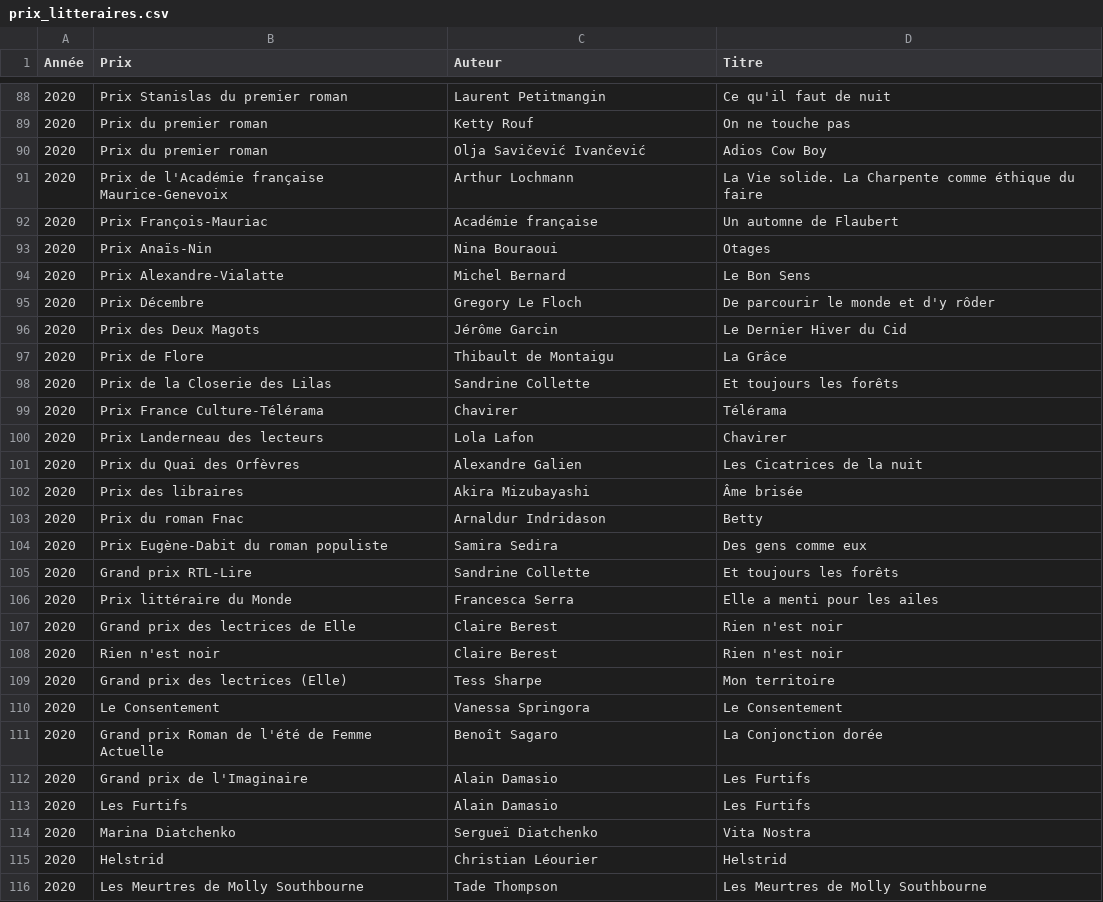
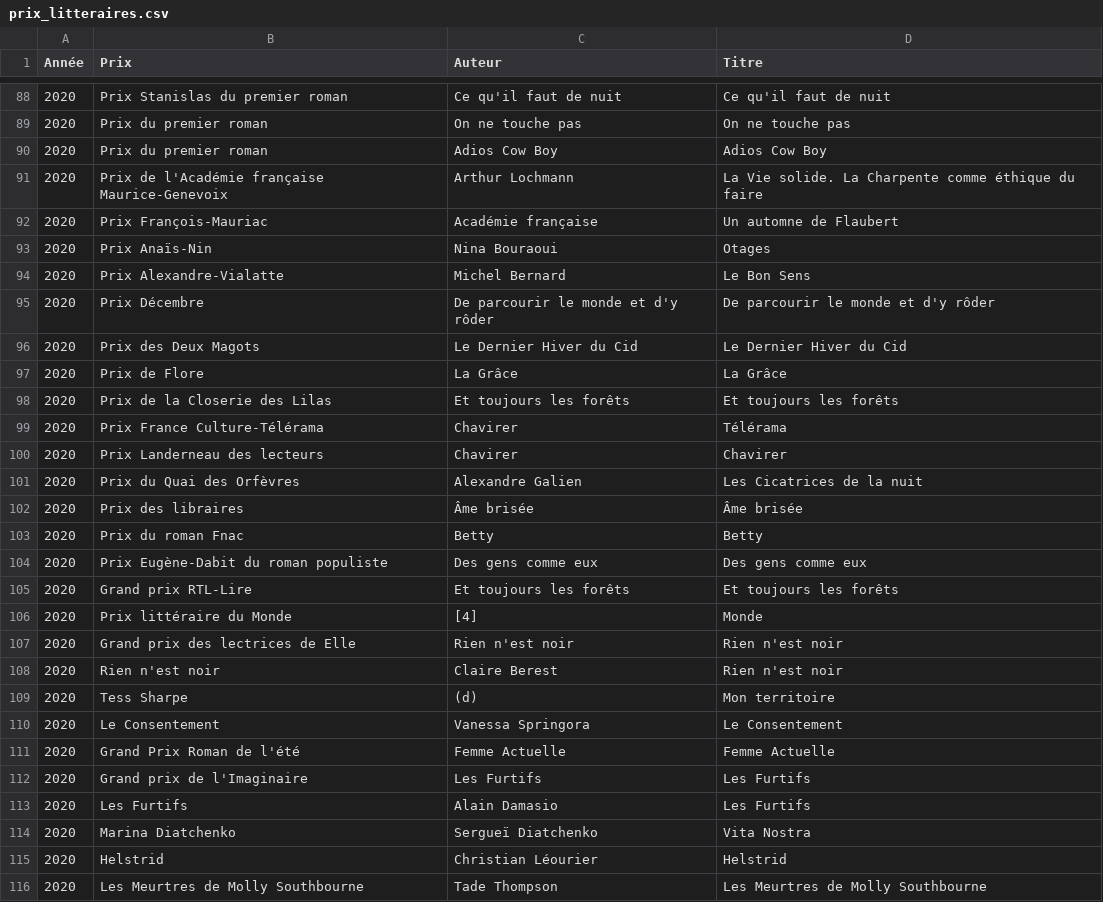
Before and after one commit to manonmgd/pythonds_MM_MM_DS, a CSV file: prix_litteraires.csv, drawn as a sheet; only a part is shown, gaps mark what is left out; the diff covers the shown part only.

```diff
--- a/prix_litteraires.csv
+++ b/prix_litteraires.csv
@@ -88,4 +88,4 @@ Année,Prix,Auteur,Titre
-2020,Prix Stanislas du premier roman,Laurent Petitmangin,Ce qu'il faut de nuit
-2020,Prix du premier roman,Ketty Rouf,On ne touche pas
-2020,Prix du premier roman,Olja Savičević Ivančević,Adios Cow Boy
+2020,Prix Stanislas du premier roman,Ce qu'il faut de nuit,Ce qu'il faut de nuit
+2020,Prix du premier roman,On ne touche pas,On ne touche pas
+2020,Prix du premier roman,Adios Cow Boy,Adios Cow Boy
 2020,Prix de l'Académie française Maurice-Genevoix,Arthur Lochmann,La Vie solide. La Charpente comme éthique du faire
@@ -94,20 +94,20 @@ Année,Prix,Auteur,Titre
 2020,Prix Alexandre-Vialatte,Michel Bernard,Le Bon Sens
-2020,Prix Décembre,Gregory Le Floch,De parcourir le monde et d'y rôder
-2020,Prix des Deux Magots,Jérôme Garcin,Le Dernier Hiver du Cid
-2020,Prix de Flore,Thibault de Montaigu,La Grâce
-2020,Prix de la Closerie des Lilas,Sandrine Collette,Et toujours les forêts
+2020,Prix Décembre,De parcourir le monde et d'y rôder,De parcourir le monde et d'y rôder
+2020,Prix des Deux Magots,Le Dernier Hiver du Cid,Le Dernier Hiver du Cid
+2020,Prix de Flore,La Grâce,La Grâce
+2020,Prix de la Closerie des Lilas,Et toujours les forêts,Et toujours les forêts
 2020,Prix France Culture-Télérama,Chavirer,Télérama
-2020,Prix Landerneau des lecteurs,Lola Lafon,Chavirer
+2020,Prix Landerneau des lecteurs,Chavirer,Chavirer
 2020,Prix du Quai des Orfèvres,Alexandre Galien,Les Cicatrices de la nuit
-2020,Prix des libraires,Akira Mizubayashi,Âme brisée
-2020,Prix du roman Fnac,Arnaldur Indridason,Betty
-2020,Prix Eugène-Dabit du roman populiste,Samira Sedira,Des gens comme eux
-2020,Grand prix RTL-Lire,Sandrine Collette,Et toujours les forêts
-2020,Prix littéraire du Monde,Francesca Serra,Elle a menti pour les ailes
-2020,Grand prix des lectrices de Elle,Claire Berest,Rien n'est noir
+2020,Prix des libraires,Âme brisée,Âme brisée
+2020,Prix du roman Fnac,Betty,Betty
+2020,Prix Eugène-Dabit du roman populiste,Des gens comme eux,Des gens comme eux
+2020,Grand prix RTL-Lire,Et toujours les forêts,Et toujours les forêts
+2020,Prix littéraire du Monde,[4],Monde
+2020,Grand prix des lectrices de Elle,Rien n'est noir,Rien n'est noir
 2020,Rien n'est noir,Claire Berest,Rien n'est noir
-2020,Grand prix des lectrices (Elle),Tess Sharpe,Mon territoire
+2020,Tess Sharpe,(d),Mon territoire
 2020,Le Consentement,Vanessa Springora,Le Consentement
-2020,Grand prix Roman de l'été de Femme Actuelle,Benoît Sagaro,La Conjonction dorée
-2020,Grand prix de l'Imaginaire,Alain Damasio,Les Furtifs
+2020,Grand Prix Roman de l'été,Femme Actuelle,Femme Actuelle
+2020,Grand prix de l'Imaginaire,Les Furtifs,Les Furtifs
 2020,Les Furtifs,Alain Damasio,Les Furtifs
```
Also changed, not shown: 79 edited cells elsewhere in this file, 3 other files.
